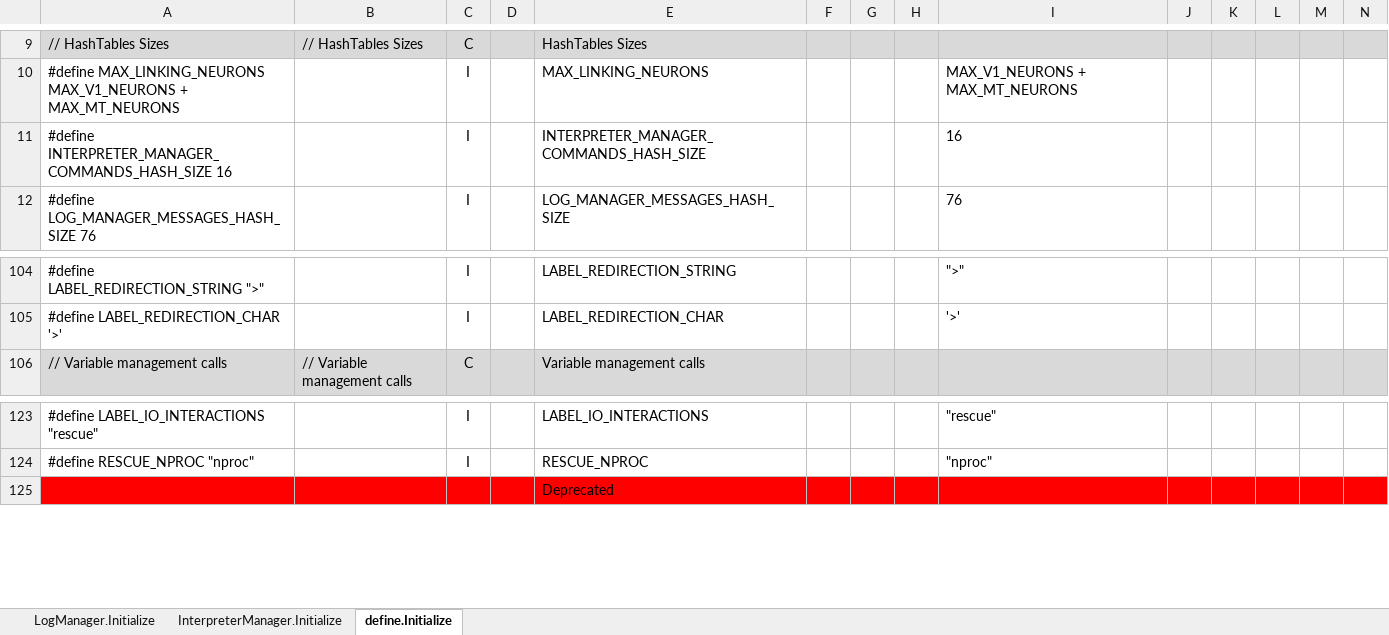
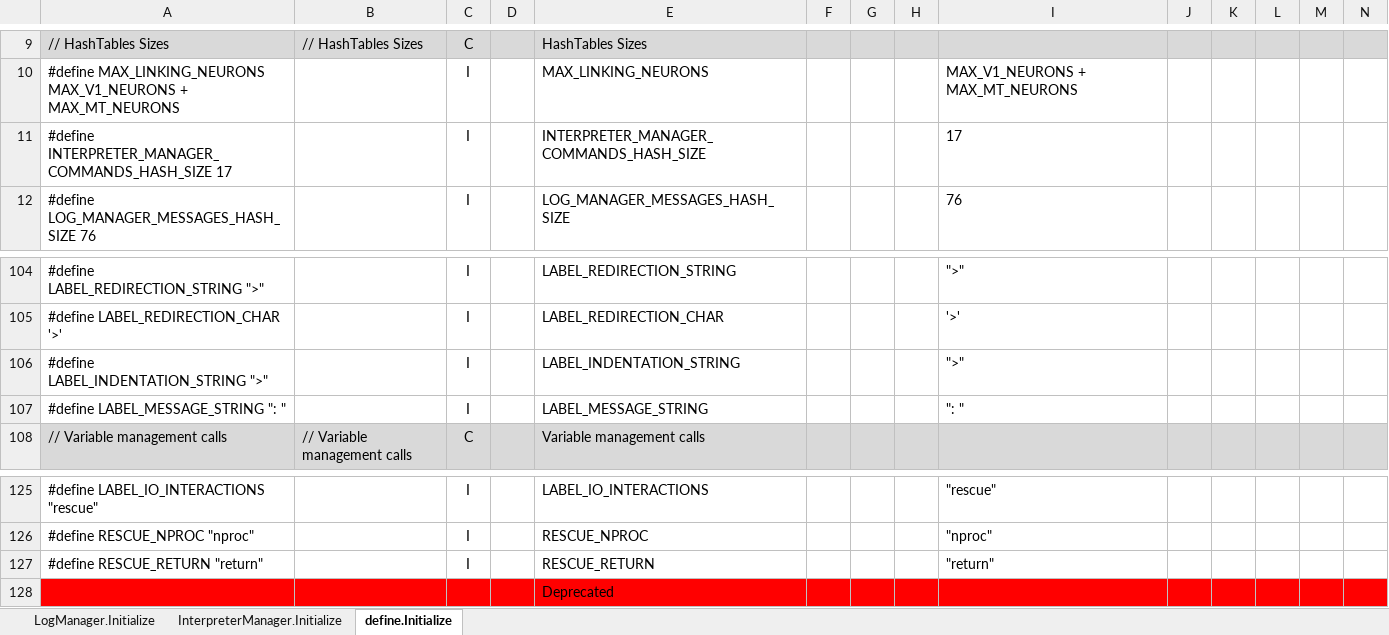
Before and after one commit to mjescobar/V1-MT, an Excel workbook: Neuronment_v1.0/Documentation/DocumentationManager.xlsm, sheet define.Initialize, drawn as a sheet; only a part is shown, gaps mark what is left out; values as stored, in another font and other column widths than the file's, no borders; rows hold the shown columns only; the diff names each change by its address in the sheet, - before the commit and + after, or states it on an @@ line.

Commit message:
Neuronment v0.4.4.5 - Added "rescue return" command - Allows to terminate the nproc reading at any moment - Enhancement of "rescue nproc" result lines indentation - Changed the messages flag character from ">" to ":"

```diff
--- a/Neuronment_v1.0/Documentation/DocumentationManager.xlsm (sheet define.Initialize)
+++ b/Neuronment_v1.0/Documentation/DocumentationManager.xlsm (sheet define.Initialize)
-A11: #define INTERPRETER_MANAGER_COMMANDS_HASH_SIZE 16
+A11: #define INTERPRETER_MANAGER_COMMANDS_HASH_SIZE 17
-I11: 16
+I11: 17
+row 106: #define LABEL_INDENTATION_STRING ">" |  | I |  | LABEL_INDENTATION_STRING |  |  |  | ">"
+row 107: #define LABEL_MESSAGE_STRING ": " |  | I |  | LABEL_MESSAGE_STRING |  |  |  | ": "
+row 127: #define RESCUE_RETURN "return" |  | I |  | RESCUE_RETURN |  |  |  | "return"
```
Also changed, not shown: sheet InterpreterManager.Initialize, formulas that keep their value, 10 other files.
